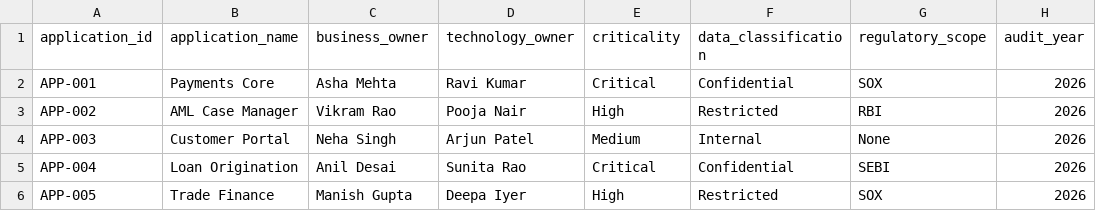
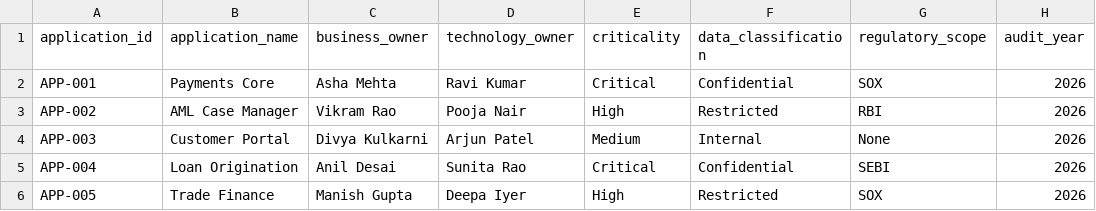
Before and after one commit to ChhaviDeveloper/AI-data-quality-gaurdian, a CSV file: sample_data/audit_data_150rows.csv, drawn as a sheet; only a part is shown; the diff names each change by its address in the sheet, - before the commit and + after, or states it on an @@ line.

Commit message:
Route APP-003's owner to the demo inbox in audit_data_150rows.csv
Swapped APP-003 (Customer Portal)'s business_owner to Divya Kulkarni,
already mapped to srivastavchhavi77@gmail.com in owner_contacts_seed.csv,
so Remediate works live on this dataset too -- APP-003 already has several
genuinely failing controls (missing evidence, no encryption/backup, no
access review) to demo against, not just a name swap on a clean row.

Also picks up this file's pending line-ending/BOM normalization that had
been sitting uncommitted all session -- no other content changed.

```diff
--- a/sample_data/audit_data_150rows.csv
+++ b/sample_data/audit_data_150rows.csv
-C4 (business_owner): Neha Singh
+C4 (business_owner): Divya Kulkarni
```
